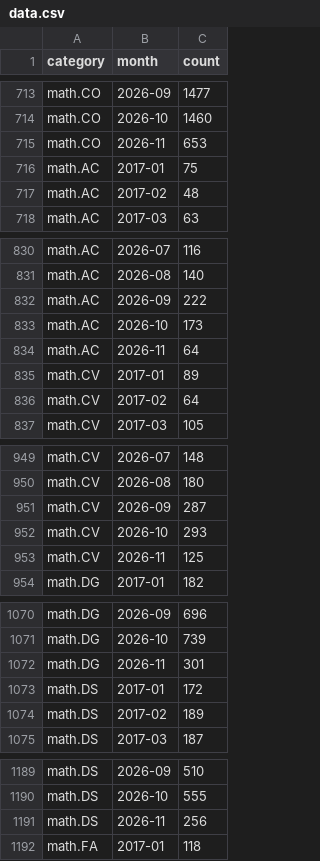
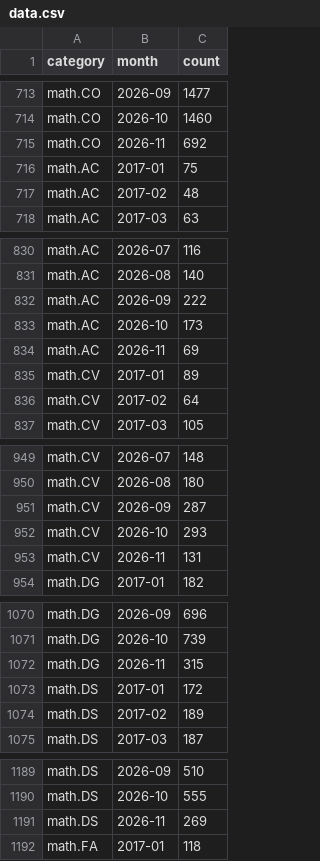
Before and after one commit to fsiceangel/arxiv-dash, a CSV file: data.csv, drawn as a sheet; only a part is shown, gaps mark what is left out; the diff covers the shown part only.

```diff
--- a/data.csv
+++ b/data.csv
@@ -714,3 +714,3 @@ math.CO,2026-09,1477
 math.CO,2026-10,1460
-math.CO,2026-11,653
+math.CO,2026-11,692
 math.AC,2017-01,75
@@ -833,3 +833,3 @@ math.AC,2026-09,222
 math.AC,2026-10,173
-math.AC,2026-11,64
+math.AC,2026-11,69
 math.CV,2017-01,89
@@ -952,3 +952,3 @@ math.CV,2026-09,287
 math.CV,2026-10,293
-math.CV,2026-11,125
+math.CV,2026-11,131
 math.DG,2017-01,182
@@ -1071,3 +1071,3 @@ math.DG,2026-09,696
 math.DG,2026-10,739
-math.DG,2026-11,301
+math.DG,2026-11,315
 math.DS,2017-01,172
@@ -1190,3 +1190,3 @@ math.DS,2026-09,510
 math.DS,2026-10,555
-math.DS,2026-11,256
+math.DS,2026-11,269
 math.FA,2017-01,118
```
Also changed, not shown: 24 edited cells elsewhere in this file, 2 other files.
